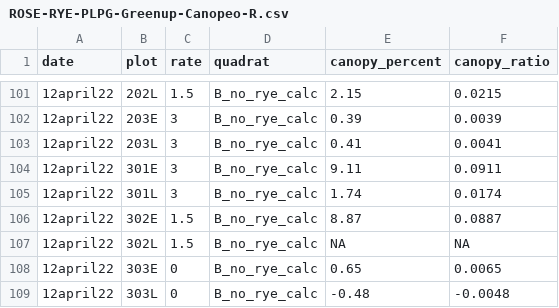
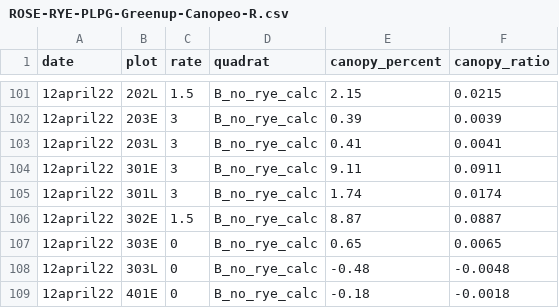
Before and after one commit to lew5444/ROSE-RYE-PLPG, a CSV file: ROSE-RYE-PLPG-Greenup-Canopeo-R.csv, drawn as a sheet; only a part is shown, gaps mark what is left out; the shorter side is filled out with more unchanged rows; the diff names each change by its address in the sheet, - before the commit and + after, or states it on an @@ line.

Commit message:
Add files via upload

```diff
--- a/ROSE-RYE-PLPG-Greenup-Canopeo-R.csv
+++ b/ROSE-RYE-PLPG-Greenup-Canopeo-R.csv
-row 107: 12april22 | 302L | 1.5 | B_no_rye_calc | NA | NA
```
